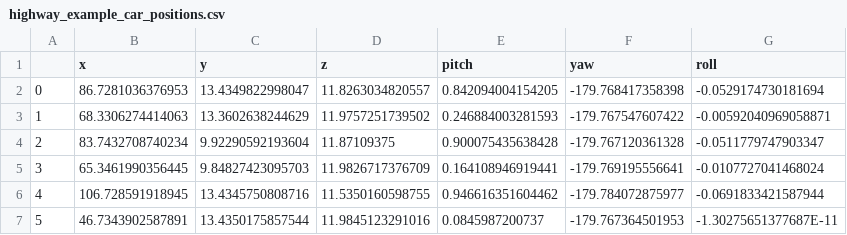
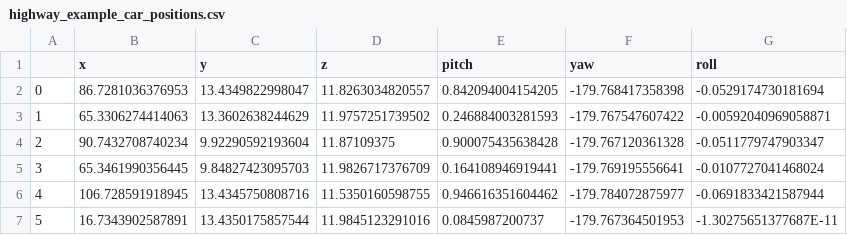
Before and after one commit to Daraan/LunaticAI-Driver-for-CARLA-Simulator, a CSV file: useful_scripts/highway_example_car_positions.csv, drawn as a sheet.

Commit message:
Updated Initial positions to be a bit more spread

```diff
--- a/useful_scripts/highway_example_car_positions.csv
+++ b/useful_scripts/highway_example_car_positions.csv
@@ -2,6 +2,6 @@
 0,86.7281036376953,13.4349822998047,11.8263034820557,0.842094004154205,-179.768417358398,-0.0529174730181694
-1,68.3306274414063,13.3602638244629,11.9757251739502,0.246884003281593,-179.767547607422,-0.00592040969058871
-2,83.7432708740234,9.92290592193604,11.87109375,0.900075435638428,-179.767120361328,-0.0511779747903347
+1,65.3306274414063,13.3602638244629,11.9757251739502,0.246884003281593,-179.767547607422,-0.00592040969058871
+2,90.7432708740234,9.92290592193604,11.87109375,0.900075435638428,-179.767120361328,-0.0511779747903347
 3,65.3461990356445,9.84827423095703,11.9826717376709,0.164108946919441,-179.769195556641,-0.0107727041468024
 4,106.728591918945,13.4345750808716,11.5350160598755,0.946616351604462,-179.784072875977,-0.0691833421587944
-5,46.7343902587891,13.4350175857544,11.9845123291016,0.0845987200737,-179.767364501953,-1.30275651377687E-11
+5,16.7343902587891,13.4350175857544,11.9845123291016,0.0845987200737,-179.767364501953,-1.30275651377687E-11
```
